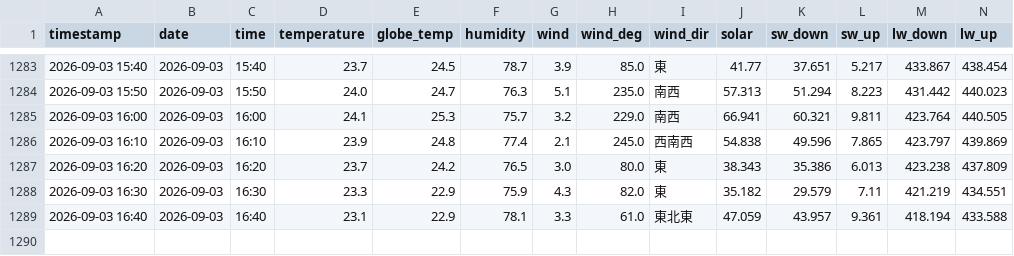
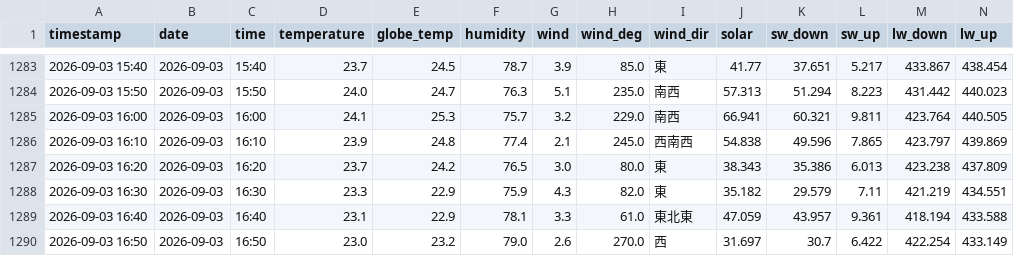
Before and after one commit to kaz0228/TokoCam_WeatherStation, a CSV file: history.csv, drawn as a sheet; only a part is shown, gaps mark what is left out; rows hold the shown columns only; the diff names each change by its address in the sheet, - before the commit and + after, or states it on an @@ line.

```diff
--- a/history.csv
+++ b/history.csv
+row 1290: 2026-09-03 16:50 | 2026-09-03 | 16:50 | 23.0 | 23.2 | 79.0 | 2.6 | 270.0 | 西 | 31.697 | 30.7 | 6.422 | 422.254 | 433.149
```
Also changed, not shown: 1 other file.
